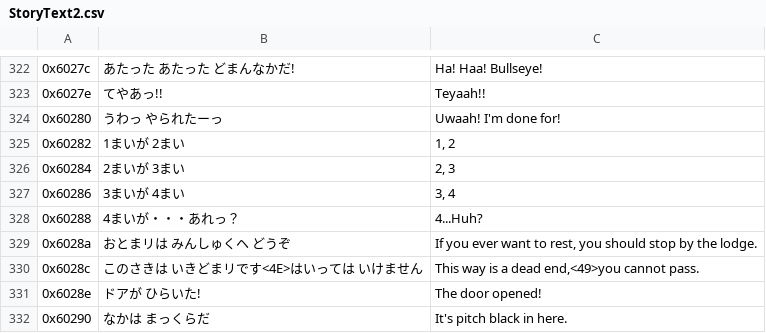
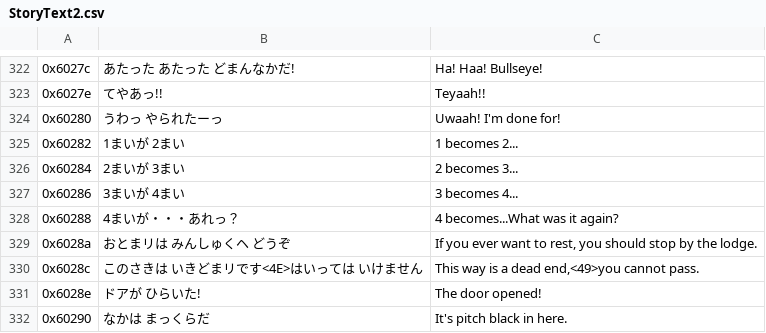
Before and after one commit to Medabots/medarot1, a CSV file: text/dialog/StoryText2.csv, drawn as a sheet; only a part is shown, gaps mark what is left out; the diff covers the shown part only; the diff names each change by its address in the sheet, - before the commit and + after, or states it on an @@ line.

```diff
--- a/text/dialog/StoryText2.csv
+++ b/text/dialog/StoryText2.csv
-C325: 1, 2
+C325: 1 becomes 2...
-C326: 2, 3
+C326: 2 becomes 3...
-C327: 3, 4
+C327: 3 becomes 4...
-C328: 4...Huh?
+C328: 4 becomes...What was it again?
```
Also changed, not shown: 10 edited cells elsewhere in this file, text/dialog/BattleText.csv, text/dialog/StoryText1.csv, 3 other files.
